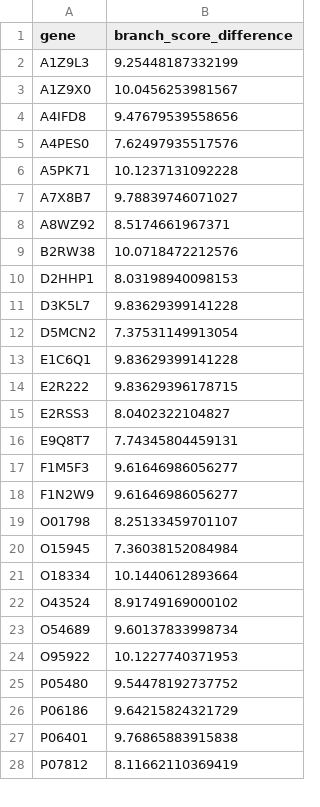
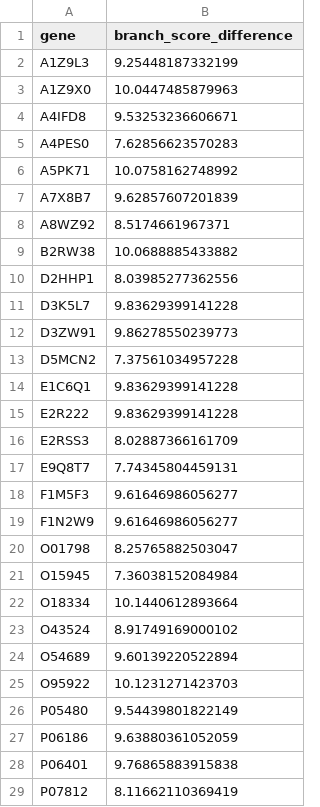
Before and after one commit to meganewing/bivalve_gametogenesis, a CSV file: output/treedist/outliertrees.csv, drawn as a sheet; only a part is shown; the diff covers the shown part only.

Commit message:
treedist update

```diff
--- a/output/treedist/outliertrees.csv
+++ b/output/treedist/outliertrees.csv
@@ -2,15 +2,16 @@
 "A1Z9L3",9.25448187332199
-"A1Z9X0",10.0456253981567
-"A4IFD8",9.47679539558656
-"A4PES0",7.62497935517576
-"A5PK71",10.1237131092228
-"A7X8B7",9.78839746071027
+"A1Z9X0",10.0447485879963
+"A4IFD8",9.53253236606671
+"A4PES0",7.62856623570283
+"A5PK71",10.0758162748992
+"A7X8B7",9.62857607201839
 "A8WZ92",8.5174661967371
-"B2RW38",10.0718472212576
-"D2HHP1",8.03198940098153
+"B2RW38",10.0688885433882
+"D2HHP1",8.03985277362556
 "D3K5L7",9.83629399141228
-"D5MCN2",7.37531149913054
+"D3ZW91",9.86278550239773
+"D5MCN2",7.37561034957228
 "E1C6Q1",9.83629399141228
-"E2R222",9.83629396178715
-"E2RSS3",8.0402322104827
+"E2R222",9.83629399141228
+"E2RSS3",8.02887366161709
 "E9Q8T7",7.74345804459131
@@ -18,3 +19,3 @@
 "F1N2W9",9.61646986056277
-"O01798",8.25133459701107
+"O01798",8.25765882503047
 "O15945",7.36038152084984
@@ -22,6 +23,6 @@
 "O43524",8.91749169000102
-"O54689",9.60137833998734
-"O95922",10.1227740371953
-"P05480",9.54478192737752
-"P06186",9.64215824321729
+"O54689",9.60139220522894
+"O95922",10.1231271423703
+"P05480",9.54439801822149
+"P06186",9.63880361052059
 "P06401",9.76865883915838
```
Also changed, not shown: 6 added rows and 51 edited cells elsewhere in this file, 4 other files.
